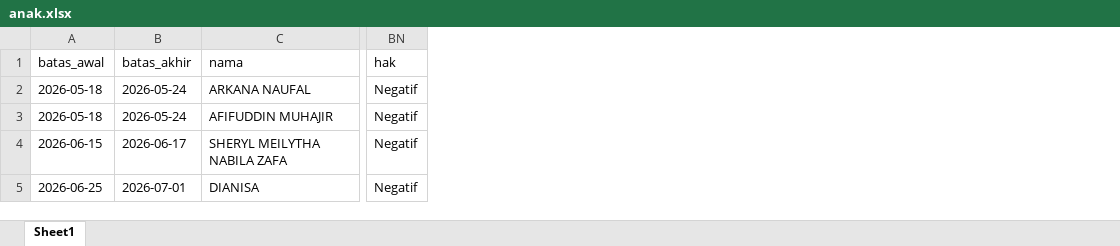
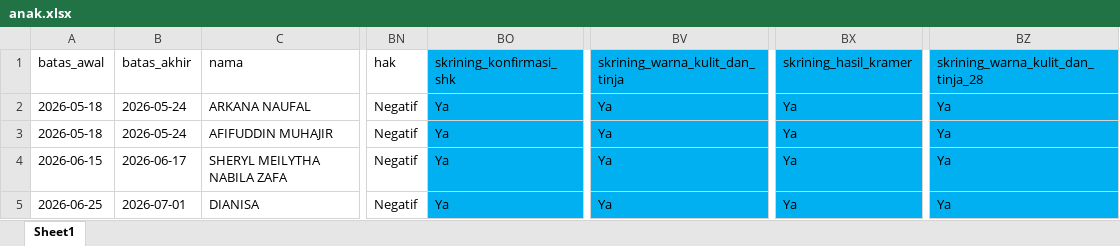
Before and after one commit to stywn93/ckg-helper, an Excel workbook: dataset/anak.xlsx, sheet Sheet1, drawn as a sheet; only a part is shown, gaps mark what is left out; values as stored, in another font and other column widths than the file's, no borders; the diff names each change by its address in the sheet, - before the commit and + after, or states it on an @@ line.

Commit message:
fix: stage 6 fixing skrining-filtering, doing modification for screening nakes and add little bit change on anak

```diff
--- a/dataset/anak.xlsx (sheet Sheet1)
+++ b/dataset/anak.xlsx (sheet Sheet1)
+column BO (skrining_konfirmasi_shk), rows 2-5: all Ya
+column BV (skrining_warna_kulit_dan_tinja), rows 2-5: all Ya
+column BX (skrining_hasil_kramer), rows 2-5: all Ya
+column BZ, rows 1-5: skrining_warna_kulit_dan_tinja_28 | Ya | Ya | Ya | Ya
```
Also changed, not shown: 1 other file.
